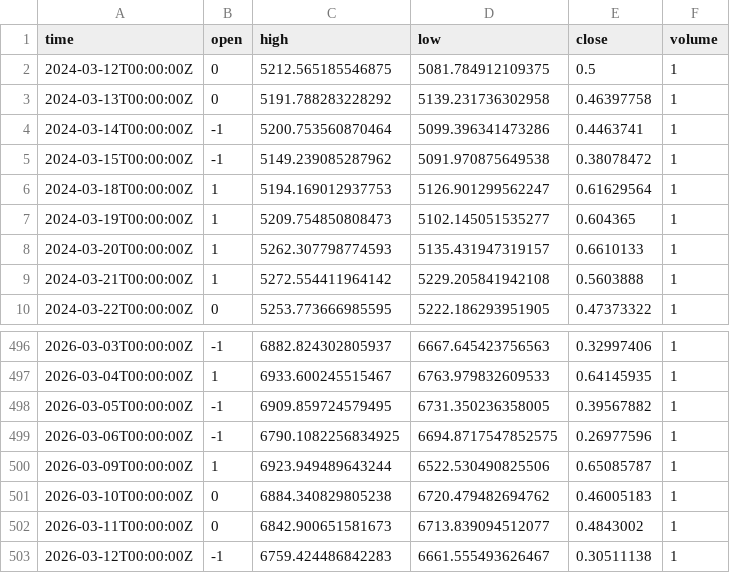
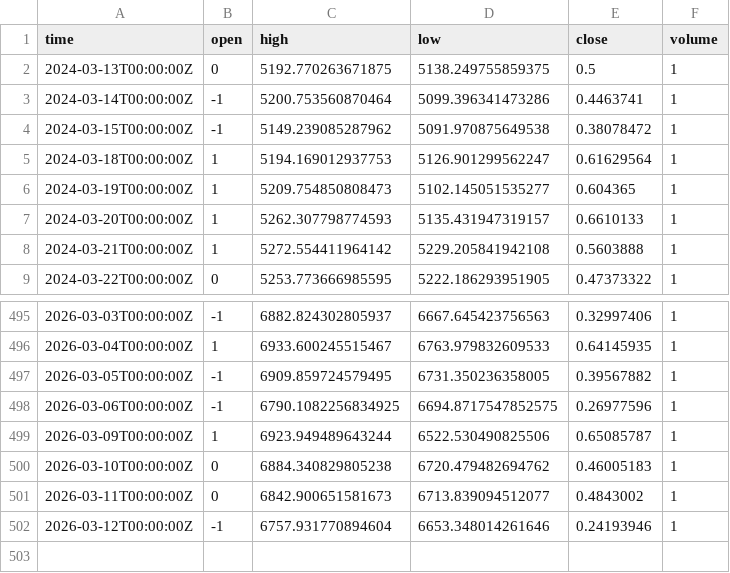
Before and after one commit to majixai/majixai.github.io, a CSV file: SP500_ML_RESULTS.csv, drawn as a sheet; only a part is shown, gaps mark what is left out.

```diff
--- a/SP500_ML_RESULTS.csv
+++ b/SP500_ML_RESULTS.csv
@@ -1,4 +1,3 @@
 time,open,high,low,close,volume
-2024-03-12T00:00:00Z,0,5212.565185546875,5081.784912109375,0.5,1
-2024-03-13T00:00:00Z,0,5191.788283228292,5139.231736302958,0.46397758,1
+2024-03-13T00:00:00Z,0,5192.770263671875,5138.249755859375,0.5,1
 2024-03-14T00:00:00Z,-1,5200.753560870464,5099.396341473286,0.4463741,1
@@ -502,2 +501,2 @@ time,open,high,low,close,volume
 2026-03-11T00:00:00Z,0,6842.900651581673,6713.839094512077,0.4843002,1
-2026-03-12T00:00:00Z,-1,6759.424486842283,6661.555493626467,0.30511138,1
+2026-03-12T00:00:00Z,-1,6757.931770894604,6653.348014261646,0.24193946,1
```
